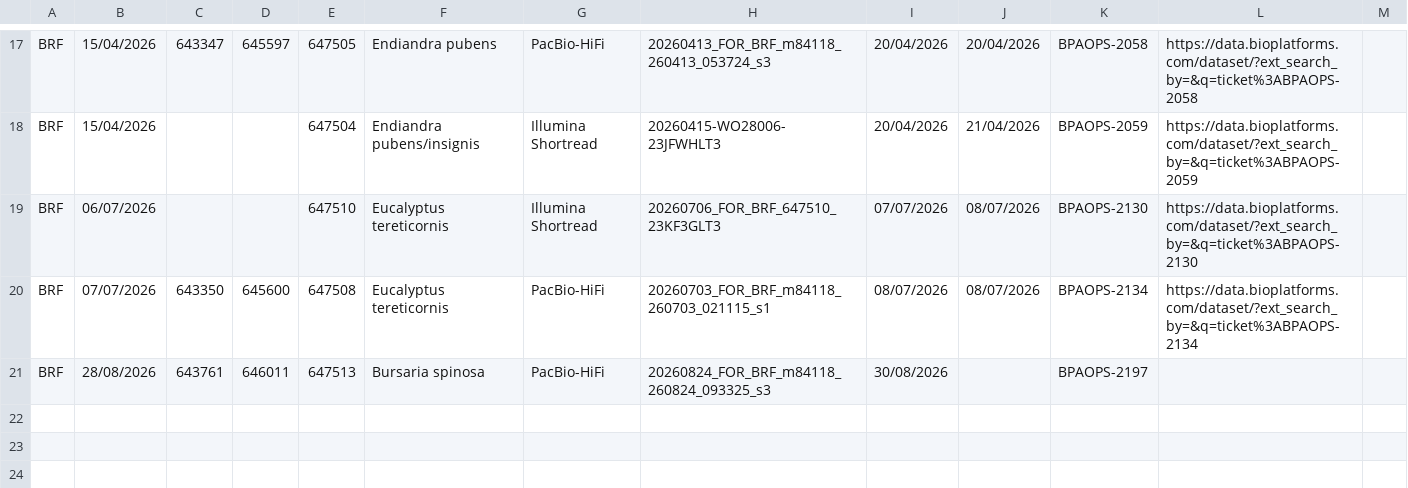
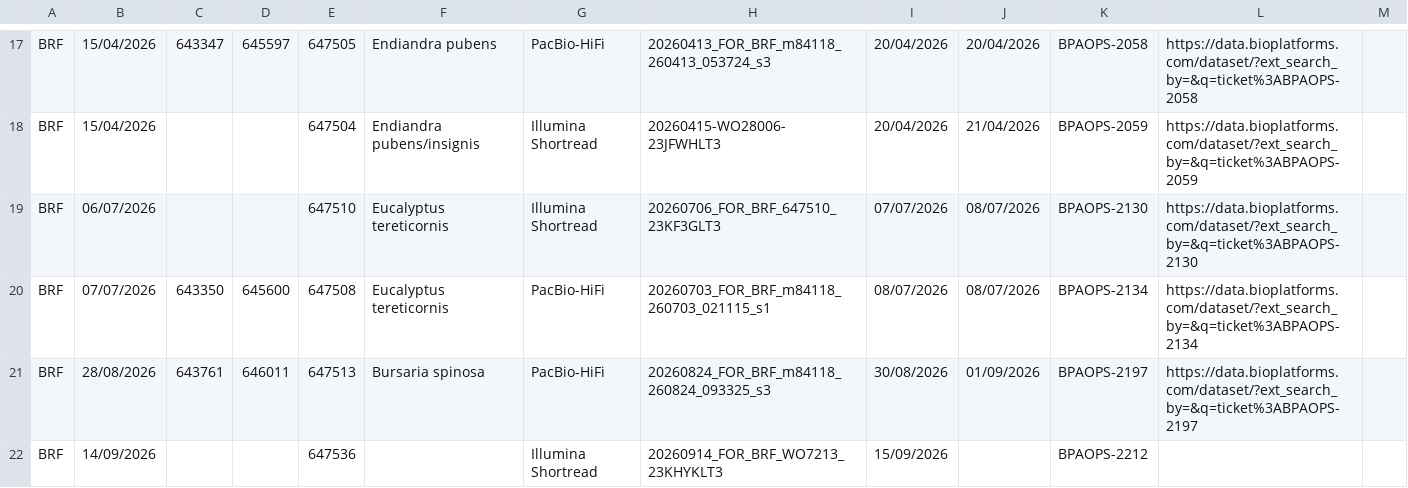
Before and after one commit to BioplatformsAustralia/bpa-ingest, a CSV file: track-metadata/google-drive/BPA Projects Data Transfer Summary - Forest.csv, drawn as a sheet; only a part is shown, gaps mark what is left out.

Commit message:
BPAOPS-2212 - Ingest 23KHYKLT3 for Forest

```diff
--- a/track-metadata/google-drive/BPA Projects Data Transfer Summary - Forest.csv
+++ b/track-metadata/google-drive/BPA Projects Data Transfer Summary - Forest.csv
@@ -20,2 +20,3 @@ BRF,06/07/2026,,,647510,Eucalyptus tereticornis,Illumina Shortread,20260706_FOR_
 BRF,07/07/2026,643350,645600,647508,Eucalyptus tereticornis,PacBio-HiFi,20260703_FOR_BRF_m84118_260703_021115_s1,08/07/2026,08/07/2026,BPAOPS-2134,https://data.bioplatforms.com/dataset/?ext_search_by=&q=ticket%3ABPAOPS-2134,
-BRF,28/08/2026,643761,646011,647513,Bursaria spinosa,PacBio-HiFi,20260824_FOR_BRF_m84118_260824_093325_s3,30/08/2026,,BPAOPS-2197,,
+BRF,28/08/2026,643761,646011,647513,Bursaria spinosa,PacBio-HiFi,20260824_FOR_BRF_m84118_260824_093325_s3,30/08/2026,01/09/2026,BPAOPS-2197,https://data.bioplatforms.com/dataset/?ext_search_by=&q=ticket%3ABPAOPS-2197,
+BRF,14/09/2026,,,647536,,Illumina Shortread,20260914_FOR_BRF_WO7213_23KHYKLT3,15/09/2026,,BPAOPS-2212,,
```
